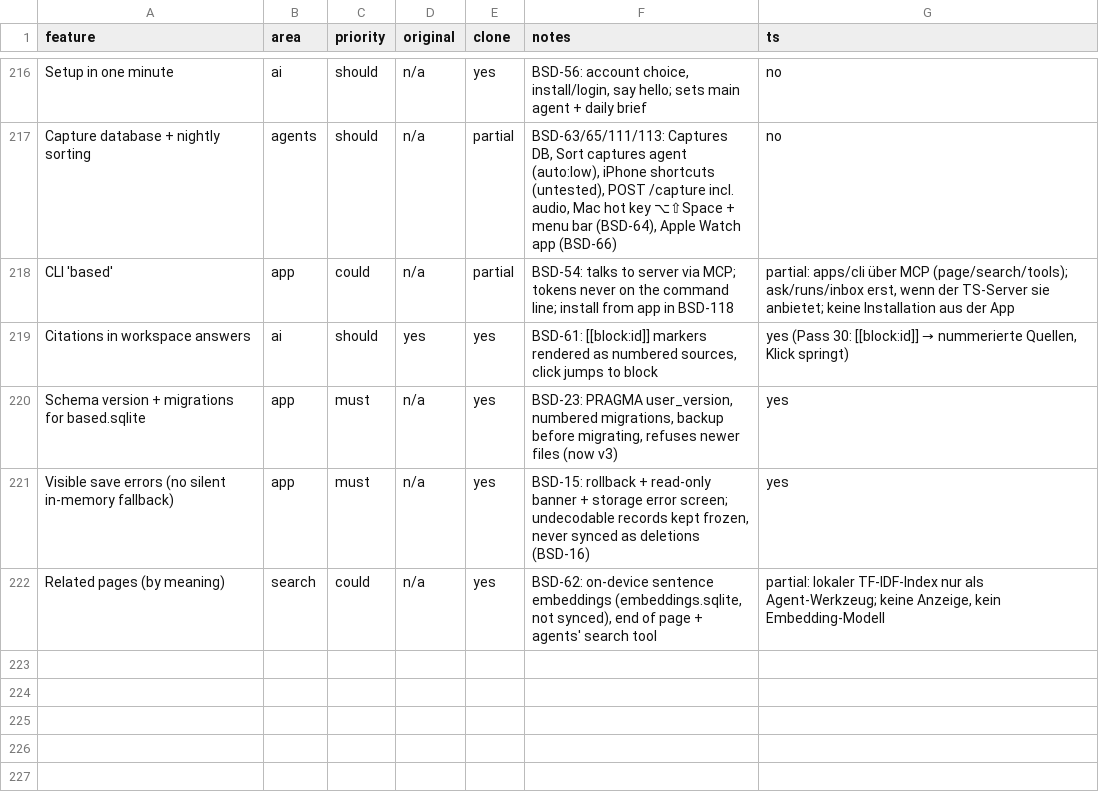
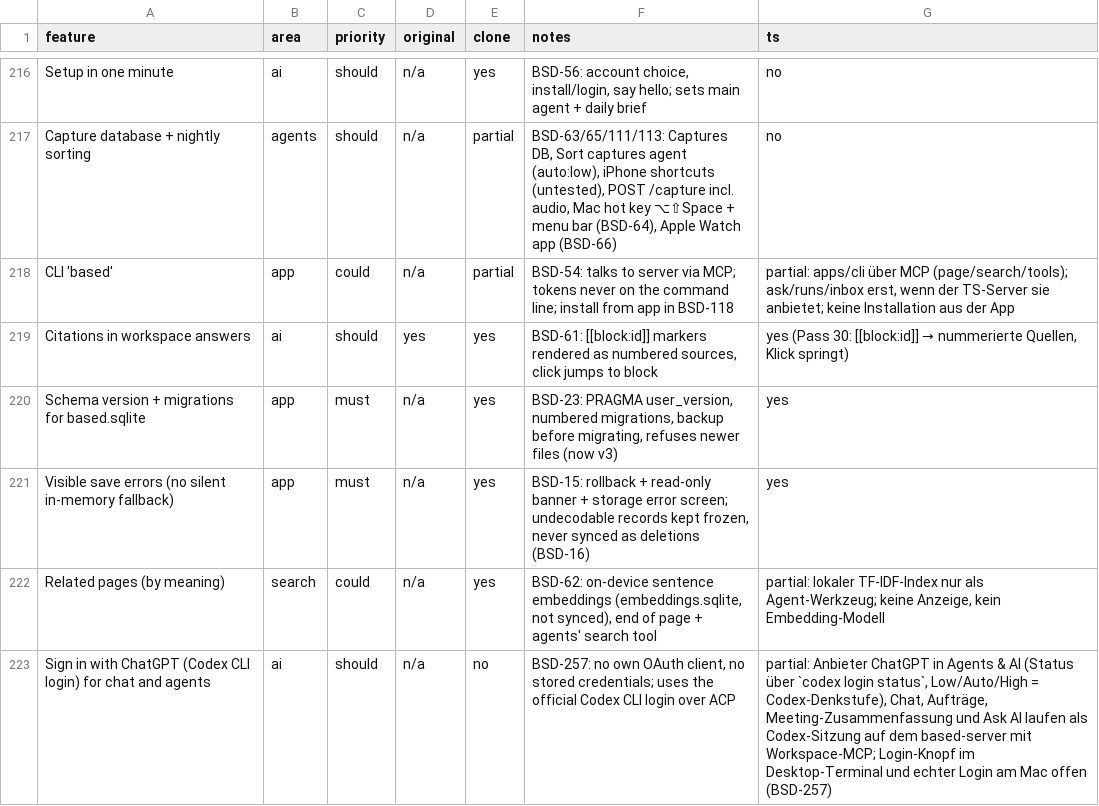
Before and after one commit to elija-7580/Based, a CSV file: replica/features.csv, drawn as a sheet; only a part is shown, gaps mark what is left out.

```diff
--- a/replica/features.csv
+++ b/replica/features.csv
@@ -222 +222,2 @@ Visible save errors (no silent in-memory fallback),app,must,n/a,yes,"BSD-15: rol
 Related pages (by meaning),search,could,n/a,yes,"BSD-62: on-device sentence embeddings (embeddings.sqlite, not synced), end of page + agents' search tool","partial: lokaler TF-IDF-Index nur als Agent-Werkzeug; keine Anzeige, kein Embedding-Modell"
+Sign in with ChatGPT (Codex CLI login) for chat and agents,ai,should,n/a,no,"BSD-257: no own OAuth client, no stored credentials; uses the official Codex CLI login over ACP","partial: Anbieter ChatGPT in Agents & AI (Status über `codex login status`, Low/Auto/High = Codex-Denkstufe), Chat, Aufträge, Meeting-Zusammenfassung und Ask AI laufen als Codex-Sitzung auf dem based-server mit Workspace-MCP; Login-Knopf im Desktop-Terminal und echter Login am Mac offen (BSD-257)"
```
Also changed, not shown: 20 other files.
